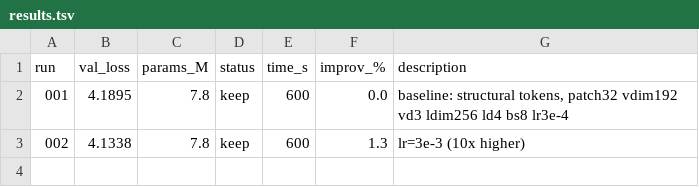
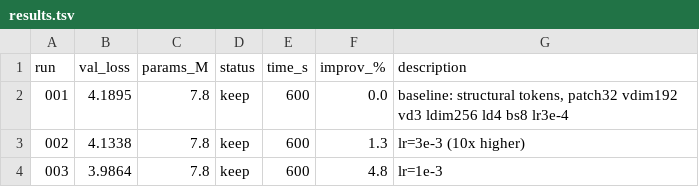
Before and after one commit to nipunbatra/auto-vlm, a TSV file: results.tsv, drawn as a sheet; the diff names each change by its address in the sheet, - before the commit and + after, or states it on an @@ line.

```diff
--- a/results.tsv
+++ b/results.tsv
+row 4: 003 | 3.9864 | 7.8 | keep | 600 | 4.8 | lr=1e-3
```
Also changed, not shown: 3 other files.
